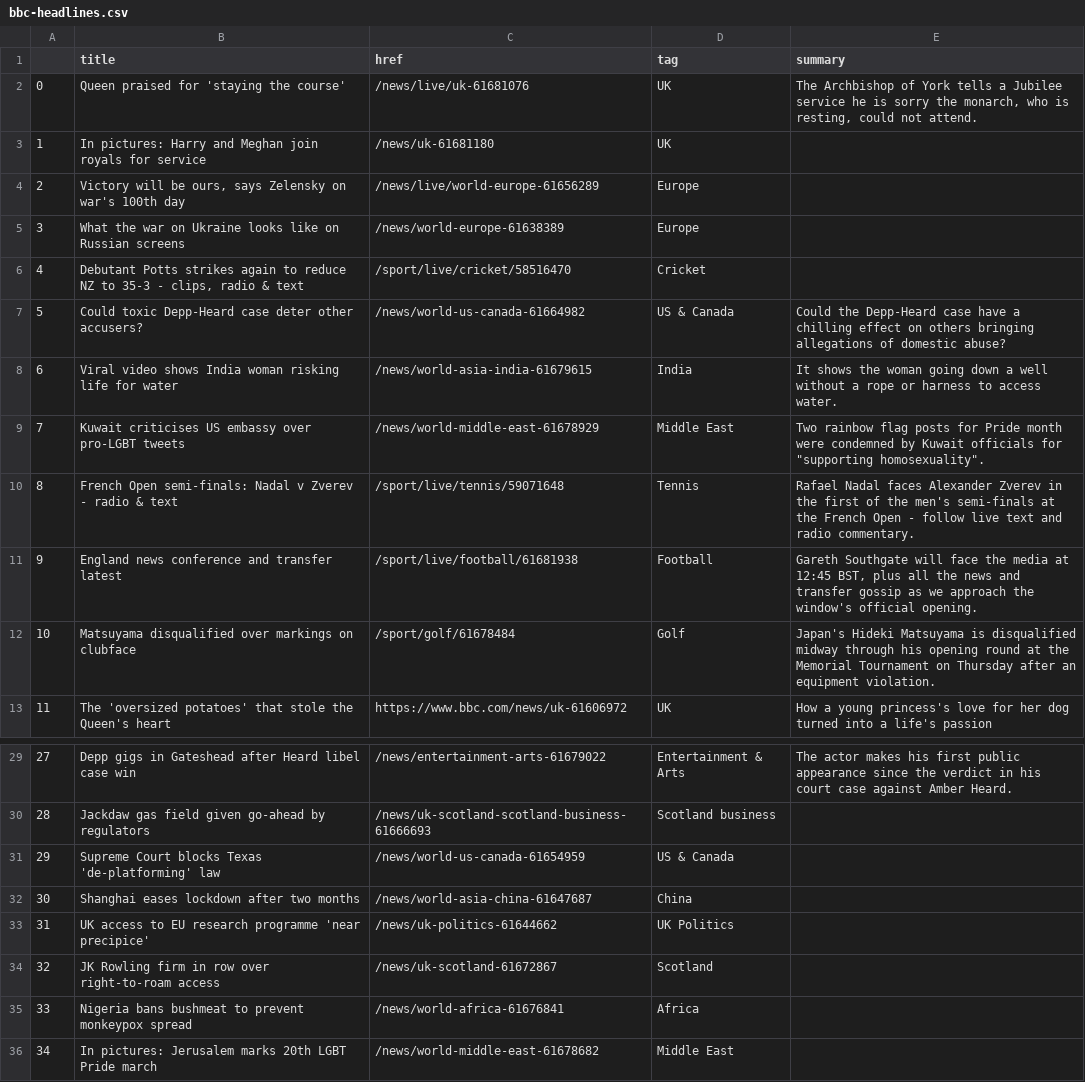
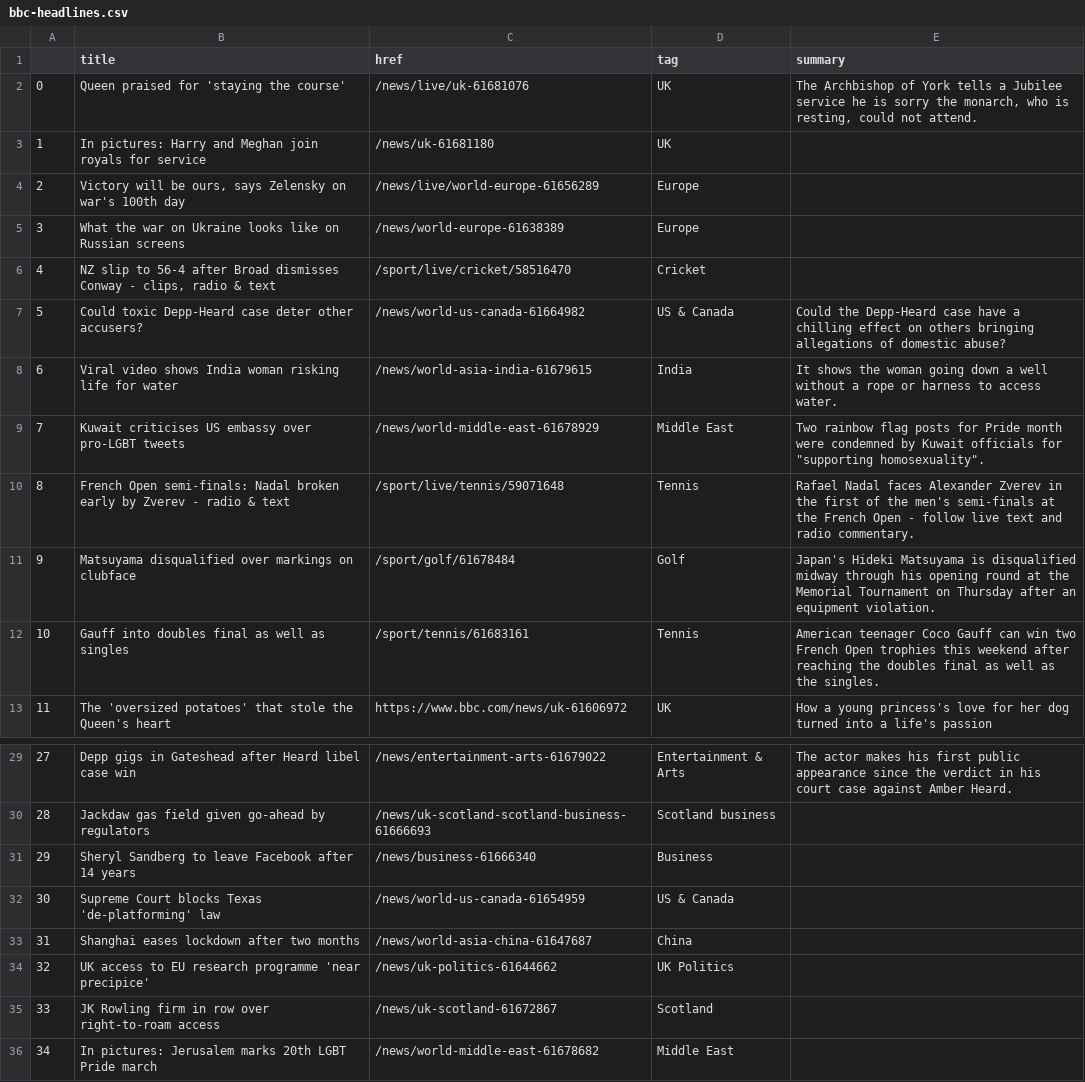
Before and after one commit to msalexford/automatic-scraper, a CSV file: bbc-headlines.csv, drawn as a sheet; only a part is shown, gaps mark what is left out; removed rows and columns are numbered as before the commit, all else as after; the diff names each change by its address in the sheet, - before the commit and + after, or states it on an @@ line.

```diff
--- a/bbc-headlines.csv
+++ b/bbc-headlines.csv
-B6 (title): Debutant Potts strikes again to reduce NZ to 35-3 - clips,…
+B6 (title): NZ slip to 56-4 after Broad dismisses Conway - clips,…
-B10 (title): …semi-finals: Nadal v Zverev -…
+B10 (title): …semi-finals: Nadal broken early by Zverev -…
-row 11: 9 | England news conference and transfer latest | /sport/live/football/61681938 | Football | Gareth Southgate will face the media at 12:45 BST, plus all the news and transfer gossip as we approach the window's official opening.
@@ column A renumbered between rows 11 and 35 @@
+row 12: 10 | Gauff into doubles final as well as singles | /sport/tennis/61683161 | Tennis | American teenager Coco Gauff can win two French Open trophies this weekend after reaching the doubles final as well as the singles.
+row 31: 29 | Sheryl Sandberg to leave Facebook after 14 years | /news/business-61666340 | Business
-row 35: 33 | Nigeria bans bushmeat to prevent monkeypox spread | /news/world-africa-61676841 | Africa
```
